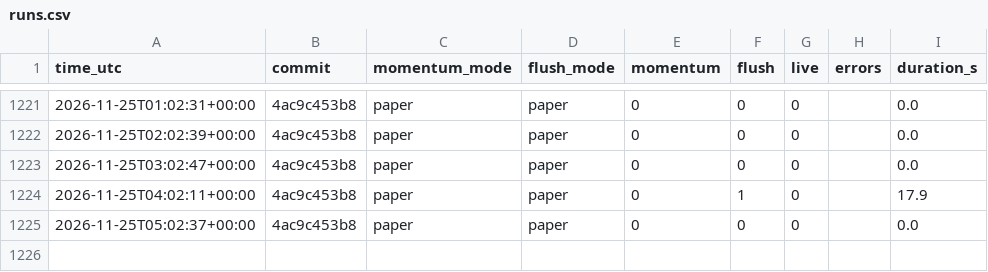
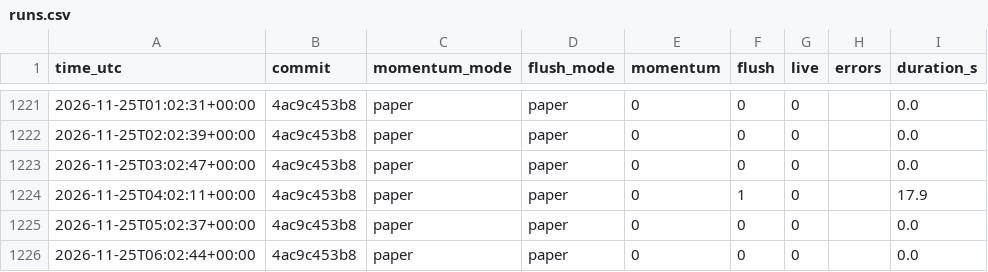
Before and after one commit to daijobudesu69/Crypto-RMF, a CSV file: state/runs.csv, drawn as a sheet; only a part is shown, gaps mark what is left out.

```diff
--- a/state/runs.csv
+++ b/state/runs.csv
@@ -1225 +1225,2 @@ time_utc,commit,momentum_mode,flush_mode,momentum,flush,live,errors,duration_s
 2026-11-25T05:02:37+00:00,4ac9c453b8,paper,paper,0,0,0,,0.0
+2026-11-25T06:02:44+00:00,4ac9c453b8,paper,paper,0,0,0,,0.0
```
